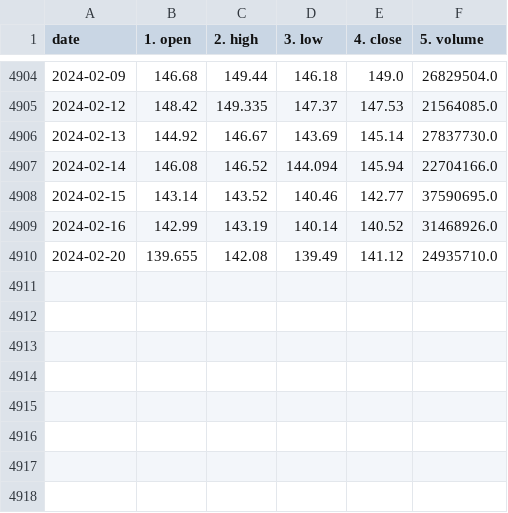
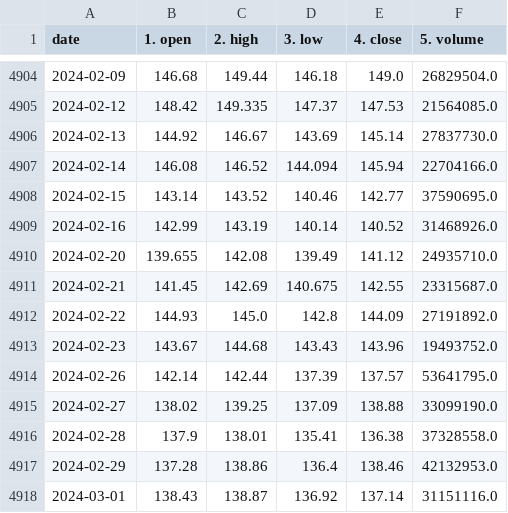
Before and after one commit to PriXss/MLOPS, a CSV file: my-dagster-project/data_Google.csv, drawn as a sheet; only a part is shown, gaps mark what is left out; the diff names each change by its address in the sheet, - before the commit and + after, or states it on an @@ line.

```diff
--- a/my-dagster-project/data_Google.csv
+++ b/my-dagster-project/data_Google.csv
+row 4911: 2024-02-21 | 141.45 | 142.69 | 140.675 | 142.55 | 23315687.0
+row 4912: 2024-02-22 | 144.93 | 145.0 | 142.8 | 144.09 | 27191892.0
+row 4913: 2024-02-23 | 143.67 | 144.68 | 143.43 | 143.96 | 19493752.0
+row 4914: 2024-02-26 | 142.14 | 142.44 | 137.39 | 137.57 | 53641795.0
+row 4915: 2024-02-27 | 138.02 | 139.25 | 137.09 | 138.88 | 33099190.0
+row 4916: 2024-02-28 | 137.9 | 138.01 | 135.41 | 136.38 | 37328558.0
+row 4917: 2024-02-29 | 137.28 | 138.86 | 136.4 | 138.46 | 42132953.0
+row 4918: 2024-03-01 | 138.43 | 138.87 | 136.92 | 137.14 | 31151116.0
```
Also changed, not shown: 37 other files.
